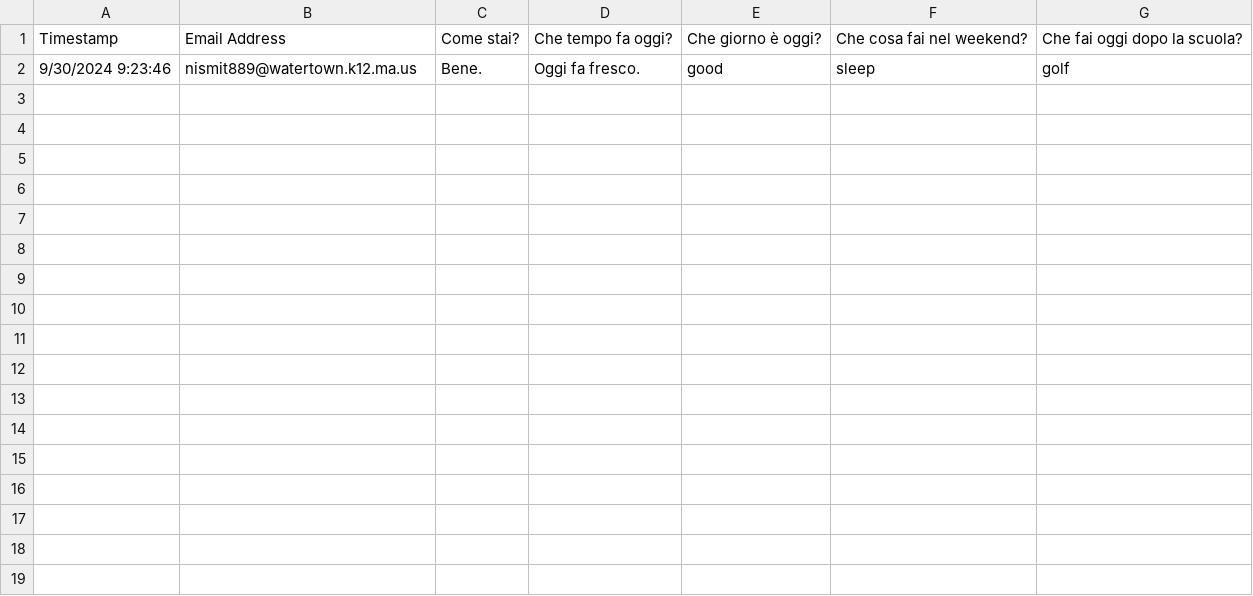
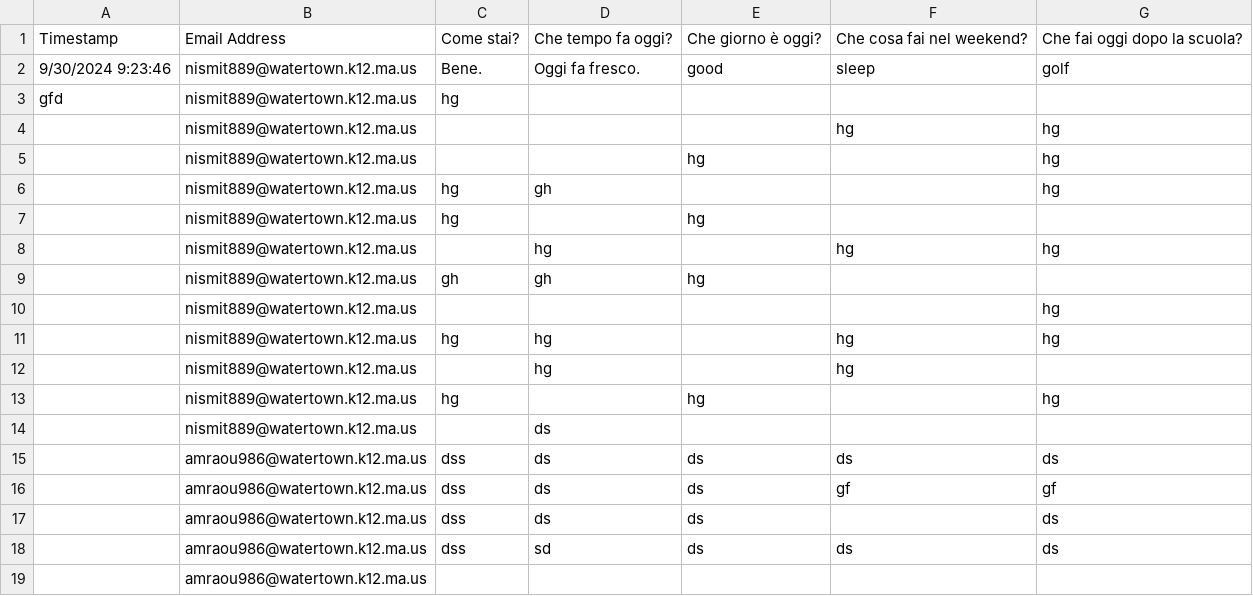
Before and after one commit to niiccoo2/doitnow, a CSV file: Fai Adesso - Form Responses 1.csv, drawn as a sheet.

```diff
--- a/Fai Adesso - Form Responses 1.csv
+++ b/Fai Adesso - Form Responses 1.csv
@@ -2 +2,18 @@ Timestamp,Email Address,Come stai?,Che tempo fa oggi?,Che giorno è oggi?,Che co
 9/30/2024 9:23:46,nismit889@watertown.k12.ma.us,Bene.,Oggi fa fresco.,good,sleep,golf
+gfd,nismit889@watertown.k12.ma.us,hg,,,,
+,nismit889@watertown.k12.ma.us,,,,hg,hg
+,nismit889@watertown.k12.ma.us,,,hg,,hg
+,nismit889@watertown.k12.ma.us,hg,gh,,,hg
+,nismit889@watertown.k12.ma.us,hg,,hg,,
+,nismit889@watertown.k12.ma.us,,hg,,hg,hg
+,nismit889@watertown.k12.ma.us,gh,gh,hg,,
+,nismit889@watertown.k12.ma.us,,,,,hg
+,nismit889@watertown.k12.ma.us,hg,hg,,hg,hg
+,nismit889@watertown.k12.ma.us,,hg,,hg,
+,nismit889@watertown.k12.ma.us,hg,,hg,,hg
+,nismit889@watertown.k12.ma.us,,ds,,,
+,amraou986@watertown.k12.ma.us,dss,ds,ds,ds,ds
+,amraou986@watertown.k12.ma.us,dss,ds,ds,gf,gf
+,amraou986@watertown.k12.ma.us,dss,ds,ds,,ds
+,amraou986@watertown.k12.ma.us,dss,sd,ds,ds,ds
+,amraou986@watertown.k12.ma.us,,,,,
```
Also changed, not shown: 1 other file.
